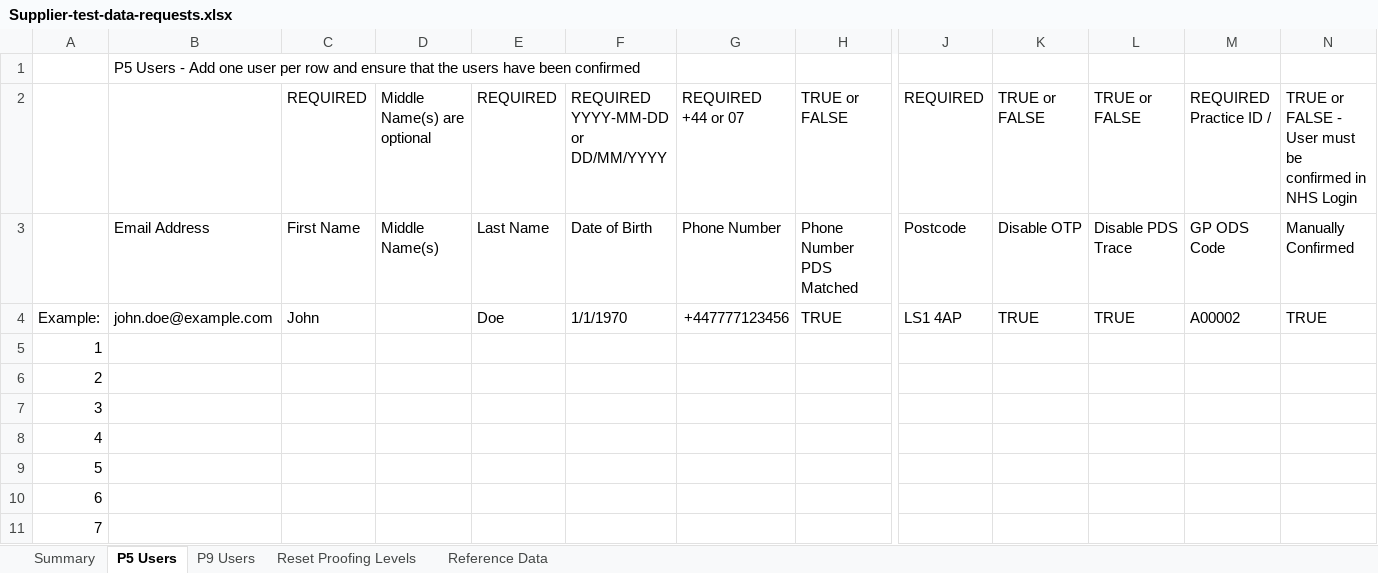
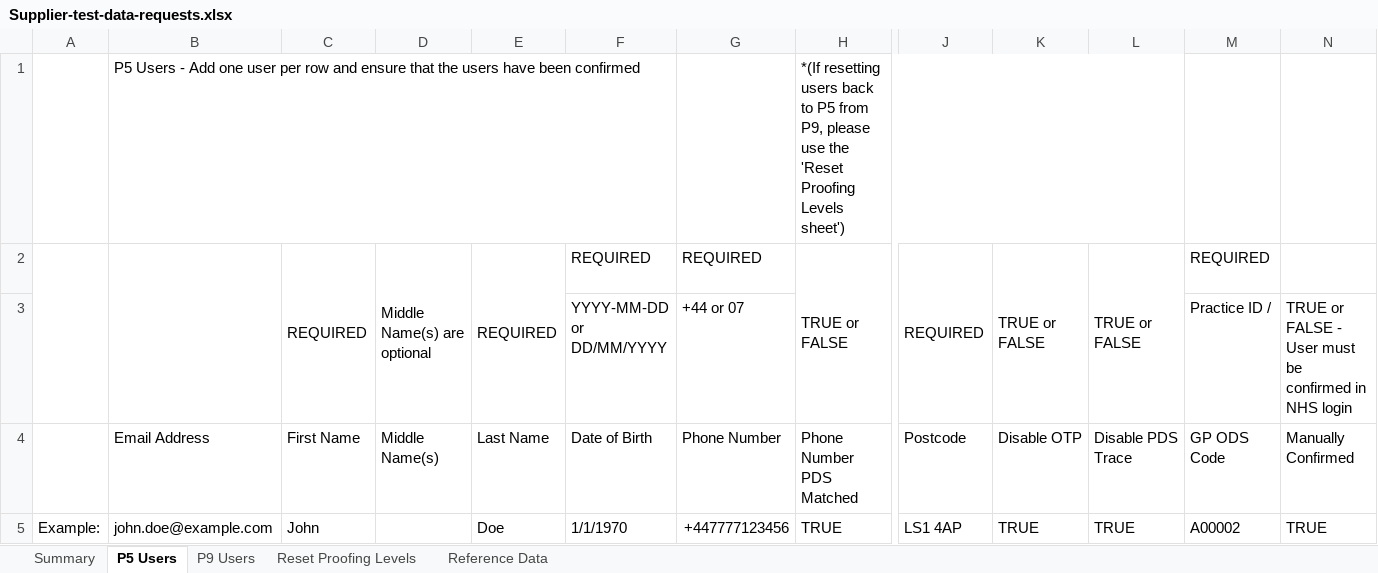
Before and after one commit to nhsconnect/nhslogin, an Excel workbook: Supplier-test-data-requests.xlsx, sheet P5 Users, drawn as a sheet; only a part is shown, gaps mark what is left out; the shorter side is filled out with more unchanged rows; values as stored, in another font and other column widths than the file's, no cell formats; conditional formats not drawn; rows hold the shown columns only; the diff names each change by its address in the sheet, - before the commit and + after, or states it on an @@ line.

```diff
--- a/Supplier-test-data-requests.xlsx (sheet P5 Users)
+++ b/Supplier-test-data-requests.xlsx (sheet P5 Users)
-H1: (empty)
+H1: *(If resetting users back to P5 from P9, please use the 'Reset Proofing Levels sheet')
+H1:L1 merged
+A2:A3 merged
+B2:B3 merged
+C2:C3 merged
+D2:D3 merged
+E2:E3 merged
-F2: REQUIRED YYYY-MM-DD or DD/MM/YYYY
+F2: REQUIRED
-G2: REQUIRED +44 or 07
+G2: REQUIRED
+H2:H3 merged
+J2:J3 merged
+K2:K3 merged
+L2:L3 merged
-M2: REQUIRED Practice ID /
+M2: REQUIRED
-N2: TRUE or FALSE - User must be confirmed in NHS Login
+N2: (empty)
+row 3:  |  |  |  |  | YYYY-MM-DD or DD/MM/YYYY | +44 or 07 |  |  |  |  | Practice ID / | TRUE or FALSE - User must be confirmed in NHS login
```
Also changed, not shown: sheet Summary, sheet P9 Users, sheet Reset Proofing Levels, sheet Reference Data, cell formats, formulas that keep their value, hidden cells.
